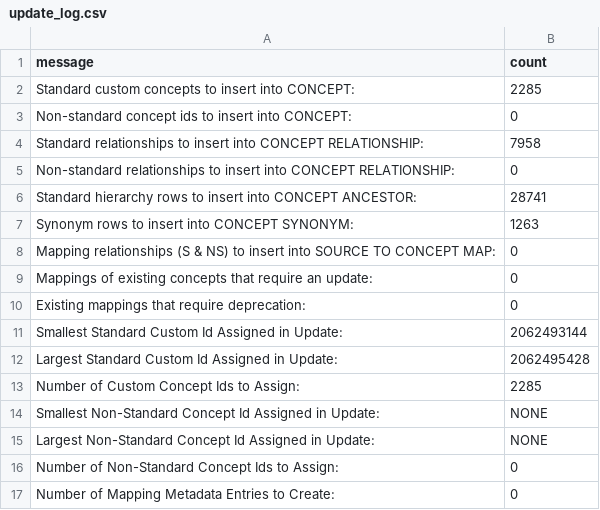
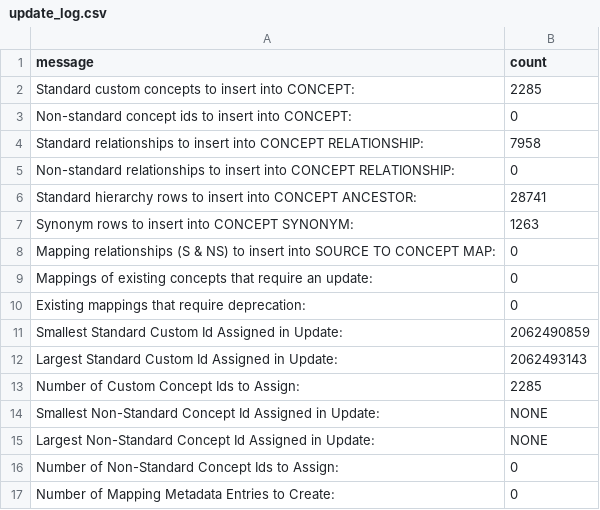
Before and after one commit to TuftsCTSI/CVB, a CSV file: MIMIC/Ontology/update_log.csv, drawn as a sheet.

```diff
--- a/MIMIC/Ontology/update_log.csv
+++ b/MIMIC/Ontology/update_log.csv
@@ -10,4 +10,4 @@ Mappings of existing concepts that require an update:,0
 Existing mappings that require deprecation:,0
-Smallest Standard Custom Id Assigned in Update:,2062493144
-Largest Standard Custom Id Assigned in Update:,2062495428
+Smallest Standard Custom Id Assigned in Update:,2062490859
+Largest Standard Custom Id Assigned in Update:,2062493143
 Number of Custom Concept Ids to Assign:,2285
```
